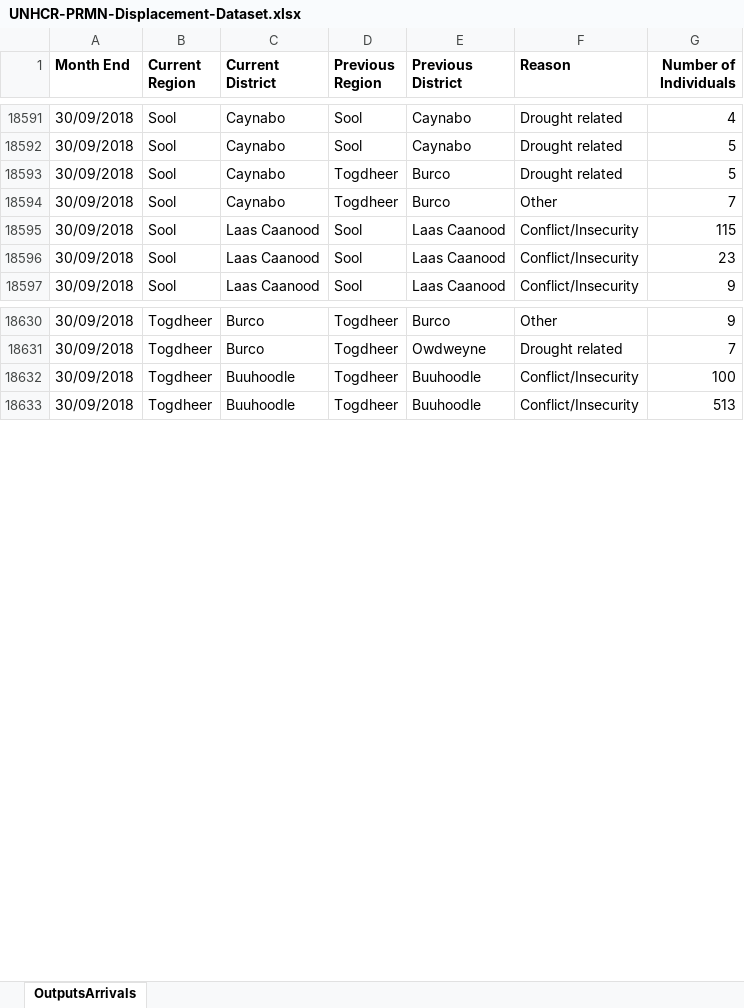
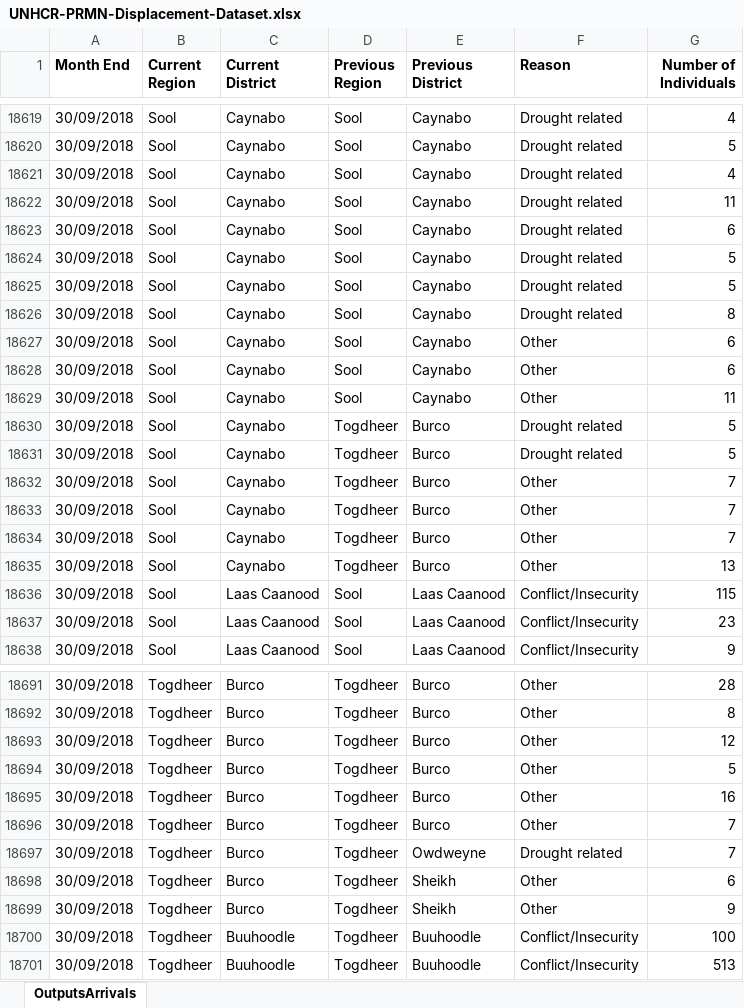
Before and after one commit to unhcr/dataviz-somalia-prmn, an Excel workbook: data/UNHCR-PRMN-Displacement-Dataset.xlsx, sheet OutputsArrivals, drawn as a sheet; only a part is shown, gaps mark what is left out; values as stored, in another font and other column widths than the file's, no borders; charts and pictures not drawn; addresses are those after the commit; the diff covers the shown part only; the diff names each change by its address in the sheet, - before the commit and + after, or states it on an @@ line.

```diff
--- a/data/UNHCR-PRMN-Displacement-Dataset.xlsx (sheet OutputsArrivals)
+++ b/data/UNHCR-PRMN-Displacement-Dataset.xlsx (sheet OutputsArrivals)
+row 18621: 30/09/2018 | Sool | Caynabo | Sool | Caynabo | Drought related | 4
+row 18622: 30/09/2018 | Sool | Caynabo | Sool | Caynabo | Drought related | 11
+row 18623: 30/09/2018 | Sool | Caynabo | Sool | Caynabo | Drought related | 6
+row 18624: 30/09/2018 | Sool | Caynabo | Sool | Caynabo | Drought related | 5
+row 18625: 30/09/2018 | Sool | Caynabo | Sool | Caynabo | Drought related | 5
+row 18626: 30/09/2018 | Sool | Caynabo | Sool | Caynabo | Drought related | 8
+row 18627: 30/09/2018 | Sool | Caynabo | Sool | Caynabo | Other | 6
+row 18628: 30/09/2018 | Sool | Caynabo | Sool | Caynabo | Other | 6
+row 18629: 30/09/2018 | Sool | Caynabo | Sool | Caynabo | Other | 11
+row 18630: 30/09/2018 | Sool | Caynabo | Togdheer | Burco | Drought related | 5
+row 18633: 30/09/2018 | Sool | Caynabo | Togdheer | Burco | Other | 7
+row 18634: 30/09/2018 | Sool | Caynabo | Togdheer | Burco | Other | 7
+row 18635: 30/09/2018 | Sool | Caynabo | Togdheer | Burco | Other | 13
-G18691 (Number of Individuals): 9
+G18691 (Number of Individuals): 28
+row 18692: 30/09/2018 | Togdheer | Burco | Togdheer | Burco | Other | 8
+row 18693: 30/09/2018 | Togdheer | Burco | Togdheer | Burco | Other | 12
+row 18694: 30/09/2018 | Togdheer | Burco | Togdheer | Burco | Other | 5
+row 18695: 30/09/2018 | Togdheer | Burco | Togdheer | Burco | Other | 16
+row 18696: 30/09/2018 | Togdheer | Burco | Togdheer | Burco | Other | 7
+row 18698: 30/09/2018 | Togdheer | Burco | Togdheer | Sheikh | Other | 6
+row 18699: 30/09/2018 | Togdheer | Burco | Togdheer | Sheikh | Other | 9
```
Also changed, not shown: 48 added rows and 4 edited cells elsewhere in this sheet, 1 other file.
